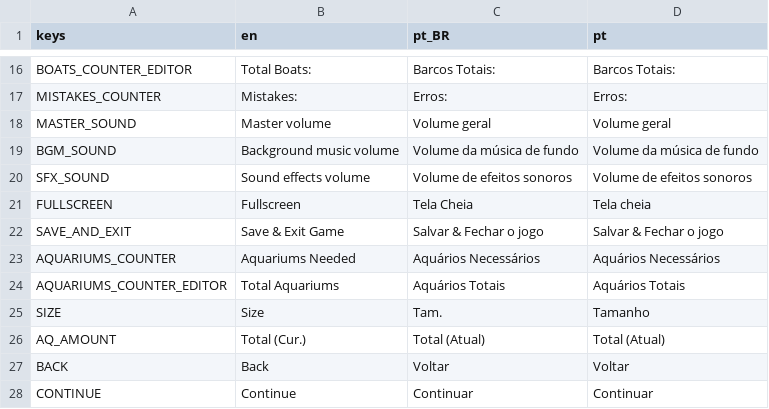
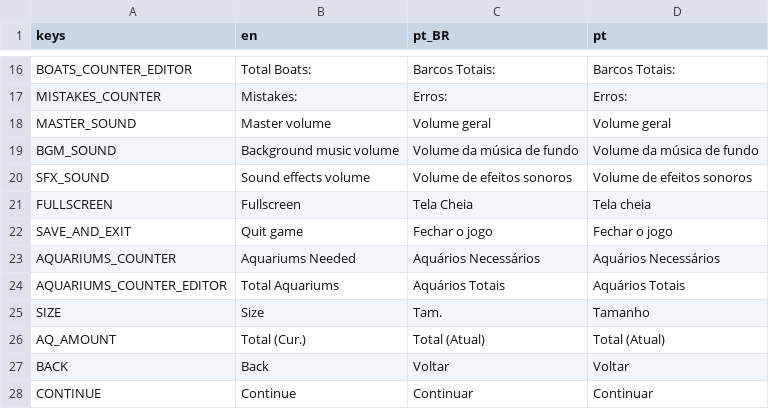
Before and after one commit to MarvellousSoft/liquidum, a CSV file: project/localization/localizations.csv, drawn as a sheet; only a part is shown, gaps mark what is left out.

Commit message:
Rename "Save & Quit" to "Quit"
Makes it less confusing, before it could seem like you needed to press
that to save the settings.

closes #197

```diff
--- a/project/localization/localizations.csv
+++ b/project/localization/localizations.csv
@@ -21,3 +21,3 @@ SFX_SOUND,Sound effects volume,Volume de efeitos sonoros,Volume de efeitos sonor
 FULLSCREEN,Fullscreen,Tela Cheia,Tela cheia
-SAVE_AND_EXIT,Save & Exit Game,Salvar & Fechar o jogo,Salvar & Fechar o jogo
+SAVE_AND_EXIT,Quit game,Fechar o jogo,Fechar o jogo
 AQUARIUMS_COUNTER,Aquariums Needed,Aquários Necessários,Aquários Necessários
```
Also changed, not shown: 2 other files.
